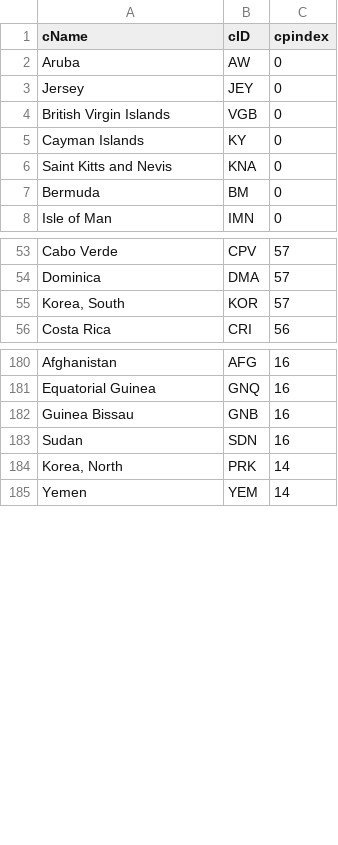
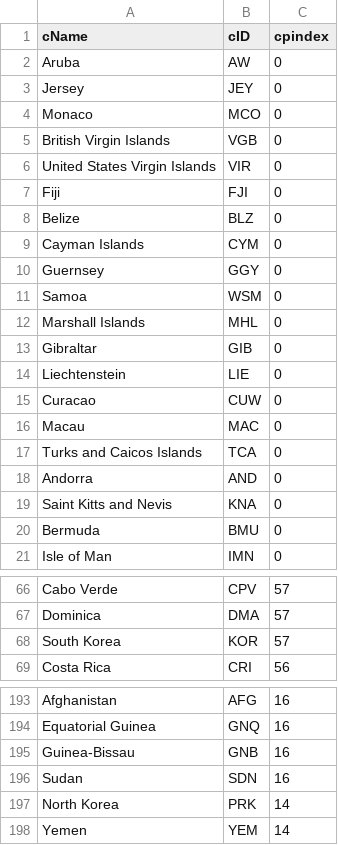
Before and after one commit to InesBosch/ParadisePapers, a CSV file: raw-data/country.csv, drawn as a sheet; only a part is shown, gaps mark what is left out; the diff covers the shown part only.

```diff
--- a/raw-data/country.csv
+++ b/raw-data/country.csv
@@ -3,6 +3,19 @@ Aruba,AW,0
 Jersey,JEY,0
+Monaco,MCO,0
 British Virgin Islands,VGB,0
-Cayman Islands,KY,0
+United States Virgin Islands,VIR,0
+Fiji,FJI,0
+Belize,BLZ,0
+Cayman Islands,CYM,0
+Guernsey,GGY,0
+Samoa,WSM,0
+Marshall Islands,MHL,0
+Gibraltar,GIB,0
+Liechtenstein,LIE,0
+Curacao,CUW,0
+Macau,MAC,0
+Turks and Caicos Islands,TCA,0
+Andorra,AND,0
 Saint Kitts and Nevis,KNA,0
-Bermuda,BM,0
+Bermuda,BMU,0
 Isle of Man,IMN,0
@@ -54,3 +67,3 @@ Cabo Verde,CPV,57
 Dominica,DMA,57
-"Korea, South",KOR,57
+South Korea,KOR,57
 Costa Rica,CRI,56
@@ -181,5 +194,5 @@ Afghanistan,AFG,16
 Equatorial Guinea,GNQ,16
-Guinea Bissau,GNB,16
+Guinea-Bissau,GNB,16
 Sudan,SDN,16
-"Korea, North",PRK,14
+North Korea,PRK,14
 Yemen,YEM,14
```
Also changed, not shown: 1 edited cell elsewhere in this file, clean-data/CorruptionPerception.csv, clean-data/Country.csv, 7 other files.
